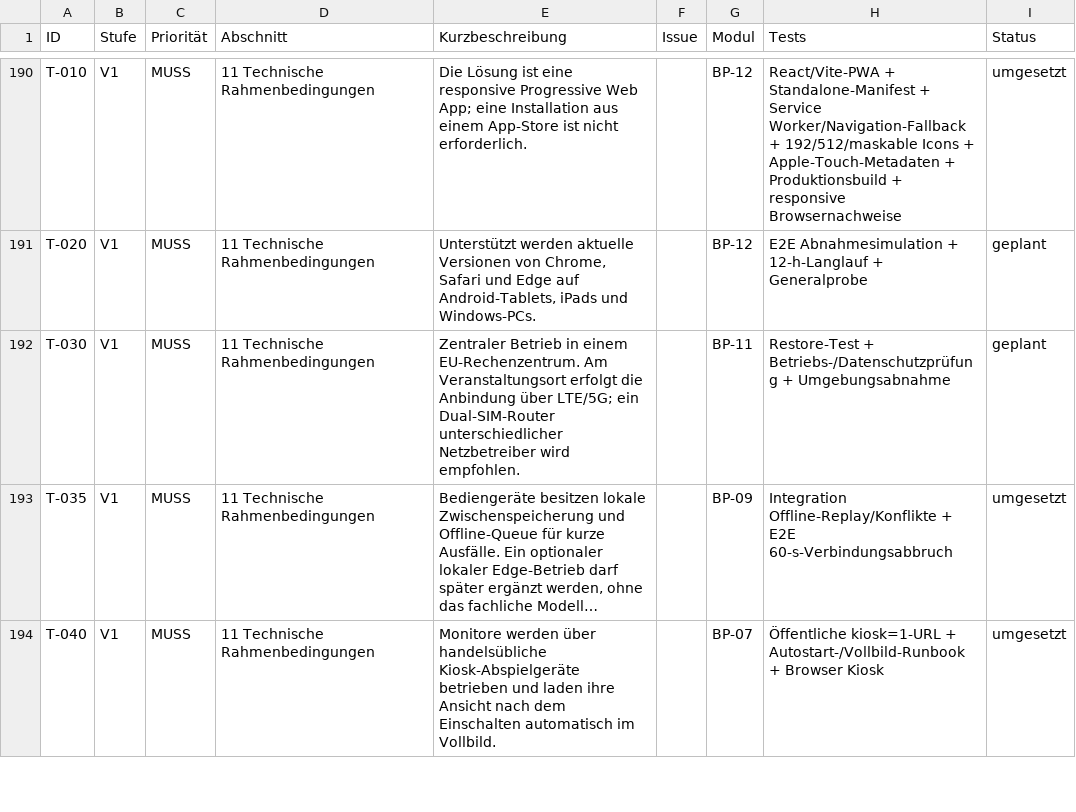
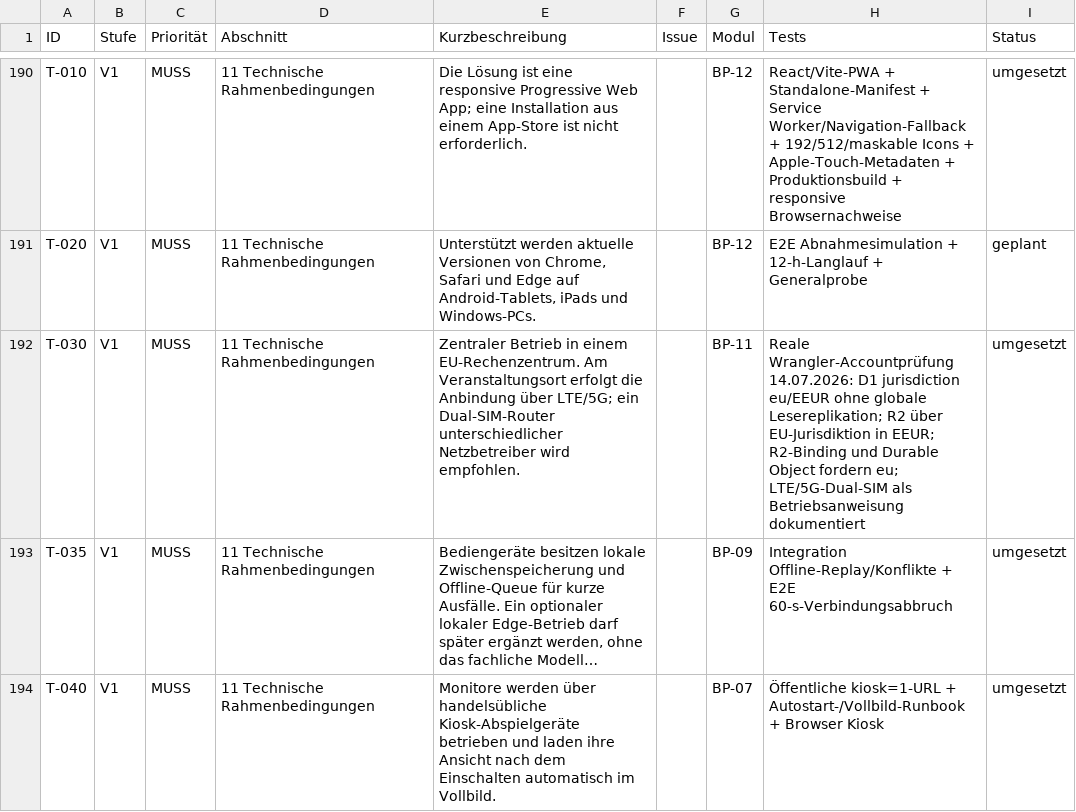
Before and after one commit to aguther/rundflug-leitstand, a CSV file: docs/requirements/traceability.csv, drawn as a sheet; only a part is shown, gaps mark what is left out.

```diff
--- a/docs/requirements/traceability.csv
+++ b/docs/requirements/traceability.csv
@@ -191,3 +191,3 @@ T-010,V1,MUSS,11 Technische Rahmenbedingungen,Die Lösung ist eine responsive Pr
 T-020,V1,MUSS,11 Technische Rahmenbedingungen,"Unterstützt werden aktuelle Versionen von Chrome, Safari und Edge auf Android-Tablets, iPads und Windows-PCs.",,BP-12,E2E Abnahmesimulation + 12-h-Langlauf + Generalprobe,geplant
-T-030,V1,MUSS,11 Technische Rahmenbedingungen,Zentraler Betrieb in einem EU-Rechenzentrum. Am Veranstaltungsort erfolgt die Anbindung über LTE/5G; ein Dual-SIM-Router unterschiedlicher Netzbetreiber wird empfohlen.,,BP-11,Restore-Test + Betriebs-/Datenschutzprüfung + Umgebungsabnahme,geplant
+T-030,V1,MUSS,11 Technische Rahmenbedingungen,Zentraler Betrieb in einem EU-Rechenzentrum. Am Veranstaltungsort erfolgt die Anbindung über LTE/5G; ein Dual-SIM-Router unterschiedlicher Netzbetreiber wird empfohlen.,,BP-11,"Reale Wrangler-Accountprüfung 14.07.2026: D1 jurisdiction eu/EEUR ohne globale Lesereplikation; R2 über EU-Jurisdiktion in EEUR; R2-Binding und Durable Object fordern eu; LTE/5G-Dual-SIM als Betriebsanweisung dokumentiert",umgesetzt
 T-035,V1,MUSS,11 Technische Rahmenbedingungen,"Bediengeräte besitzen lokale Zwischenspeicherung und Offline-Queue für kurze Ausfälle. Ein optionaler lokaler Edge-Betrieb darf später ergänzt werden, ohne das fachliche Modell…",,BP-09,Integration Offline-Replay/Konflikte + E2E 60-s-Verbindungsabbruch,umgesetzt
```
Also changed, not shown: 1 other file.
